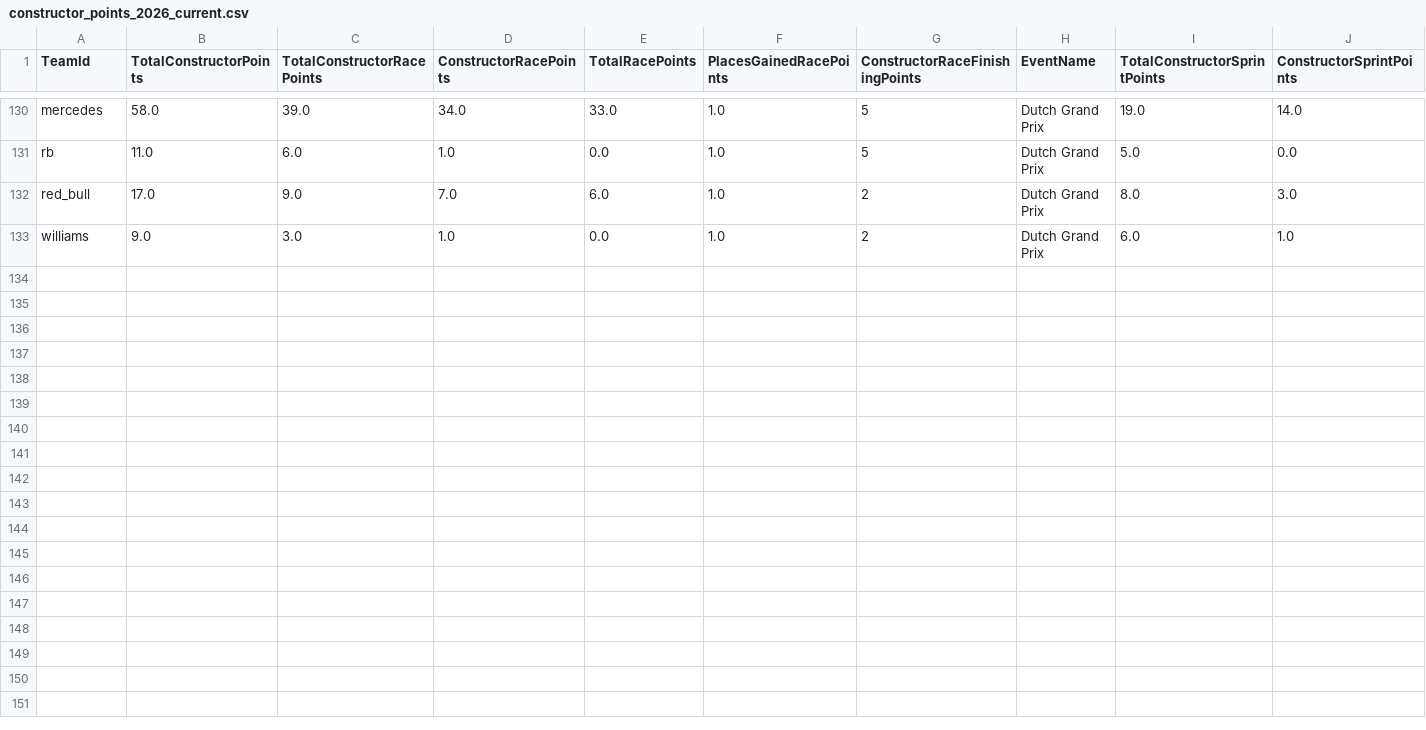
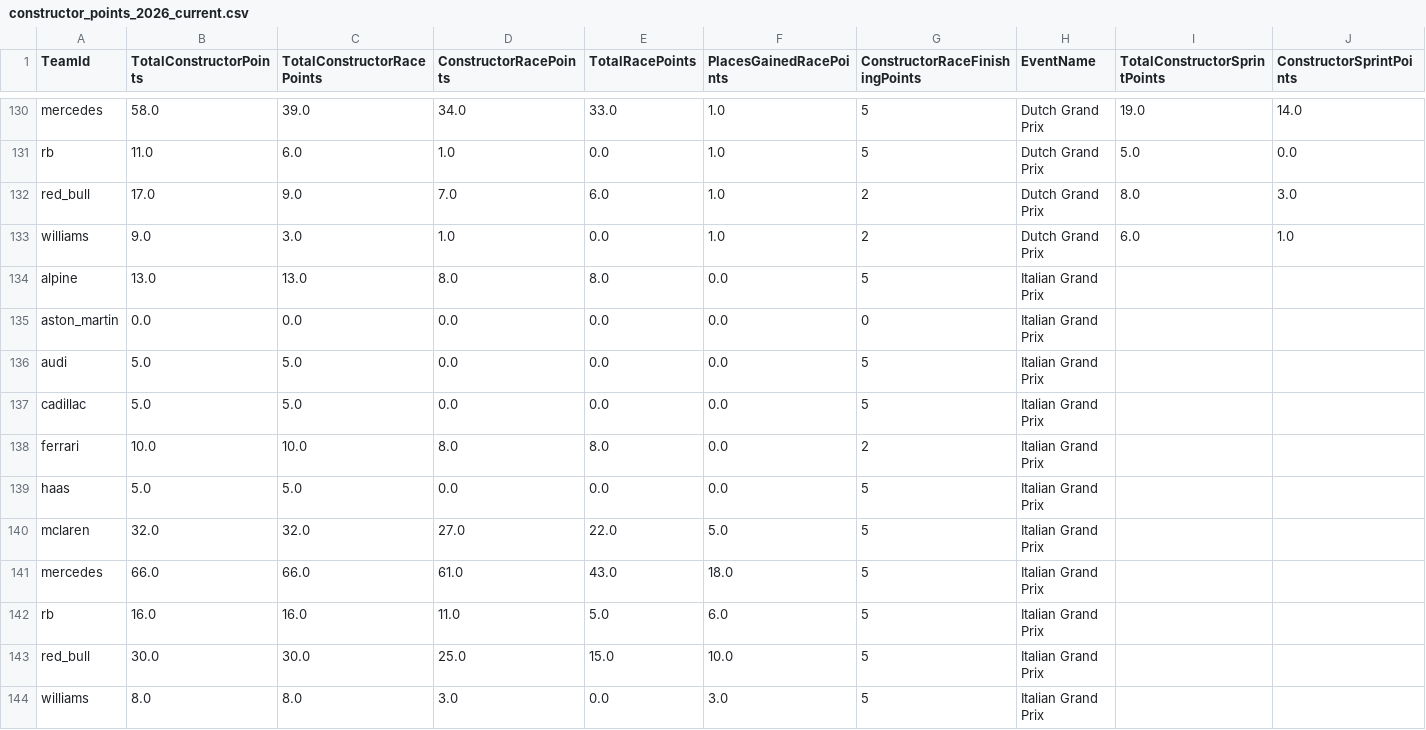
Before and after one commit to timhagan/f1_points, a CSV file: data/constructor_points_2026_current.csv, drawn as a sheet; only a part is shown, gaps mark what is left out; rows hold the shown columns only; the diff names each change by its address in the sheet, - before the commit and + after, or states it on an @@ line.

```diff
--- a/data/constructor_points_2026_current.csv
+++ b/data/constructor_points_2026_current.csv
+row 134: alpine | 13.0 | 13.0 | 8.0 | 8.0 | 0.0 | 5 | Italian Grand Prix
+row 135: aston_martin | 0.0 | 0.0 | 0.0 | 0.0 | 0.0 | 0 | Italian Grand Prix
+row 136: audi | 5.0 | 5.0 | 0.0 | 0.0 | 0.0 | 5 | Italian Grand Prix
+row 137: cadillac | 5.0 | 5.0 | 0.0 | 0.0 | 0.0 | 5 | Italian Grand Prix
+row 138: ferrari | 10.0 | 10.0 | 8.0 | 8.0 | 0.0 | 2 | Italian Grand Prix
+row 139: haas | 5.0 | 5.0 | 0.0 | 0.0 | 0.0 | 5 | Italian Grand Prix
+row 140: mclaren | 32.0 | 32.0 | 27.0 | 22.0 | 5.0 | 5 | Italian Grand Prix
+row 141: mercedes | 66.0 | 66.0 | 61.0 | 43.0 | 18.0 | 5 | Italian Grand Prix
+row 142: rb | 16.0 | 16.0 | 11.0 | 5.0 | 6.0 | 5 | Italian Grand Prix
+row 143: red_bull | 30.0 | 30.0 | 25.0 | 15.0 | 10.0 | 5 | Italian Grand Prix
+row 144: williams | 8.0 | 8.0 | 3.0 | 0.0 | 3.0 | 5 | Italian Grand Prix
```
Also changed, not shown: data/driver_points_2026_current.csv, 2 other files.
